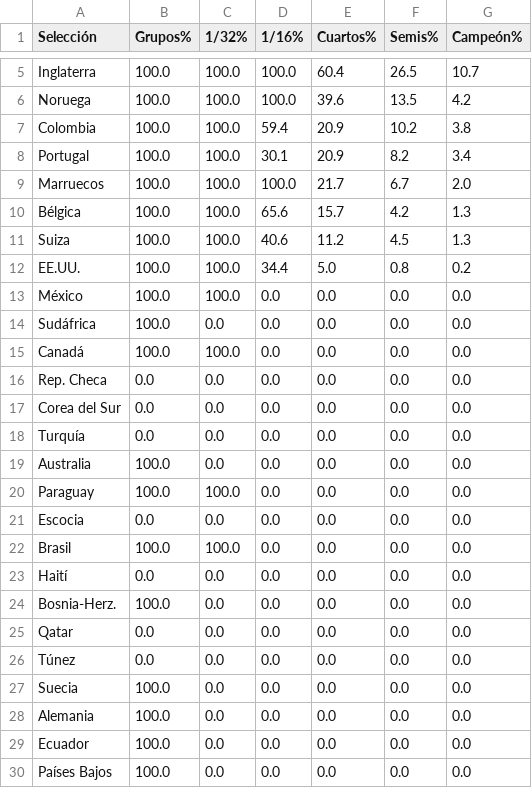
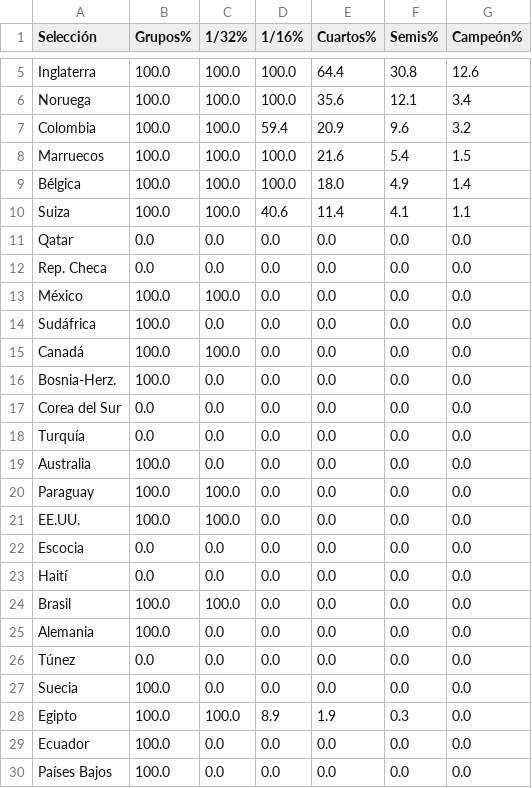
Before and after one commit to mikedataspain/mundial-elo, a CSV file: data.csv, drawn as a sheet; only a part is shown, gaps mark what is left out; removed rows and columns are numbered as before the commit, all else as after; the diff covers the shown part only; the diff names each change by its address in the sheet, - before the commit and + after, or states it on an @@ line.

```diff
--- a/data.csv
+++ b/data.csv
-E5 (Cuartos%): 60.4
+E5 (Cuartos%): 64.4
-F5 (Semis%): 26.5
+F5 (Semis%): 30.8
-G5 (Campeón%): 10.7
+G5 (Campeón%): 12.6
-E6 (Cuartos%): 39.6
+E6 (Cuartos%): 35.6
-F6 (Semis%): 13.5
+F6 (Semis%): 12.1
-G6 (Campeón%): 4.2
+G6 (Campeón%): 3.4
-F7 (Semis%): 10.2
+F7 (Semis%): 9.6
-G7 (Campeón%): 3.8
+G7 (Campeón%): 3.2
-row 8: Portugal | 100.0 | 100.0 | 30.1 | 20.9 | 8.2 | 3.4
-E8 (Cuartos%): 21.7
+E8 (Cuartos%): 21.6
-F8 (Semis%): 6.7
+F8 (Semis%): 5.4
-G8 (Campeón%): 2.0
+G8 (Campeón%): 1.5
-D9 (1/16%): 65.6
+D9 (1/16%): 100.0
-E9 (Cuartos%): 15.7
+E9 (Cuartos%): 18.0
-F9 (Semis%): 4.2
+F9 (Semis%): 4.9
-G9 (Campeón%): 1.3
+G9 (Campeón%): 1.4
-E10 (Cuartos%): 11.2
+E10 (Cuartos%): 11.4
-F10 (Semis%): 4.5
+F10 (Semis%): 4.1
-G10 (Campeón%): 1.3
+G10 (Campeón%): 1.1
-row 12: EE.UU. | 100.0 | 100.0 | 34.4 | 5.0 | 0.8 | 0.2
@@ row 25 moved to row 11: Qatar @@
@@ row 16 moved to row 12: Rep. Checa @@
@@ row 24 moved to row 16: Bosnia-Herz. @@
+row 21: EE.UU. | 100.0 | 100.0 | 0.0 | 0.0 | 0.0 | 0.0
@@ row 28 moved to row 25: Alemania @@
+row 28: Egipto | 100.0 | 100.0 | 8.9 | 1.9 | 0.3 | 0.0
```
Also changed, not shown: 2 added rows, 2 removed rows, 1 moved row and 7 edited cells elsewhere in this file, 2 other files.
